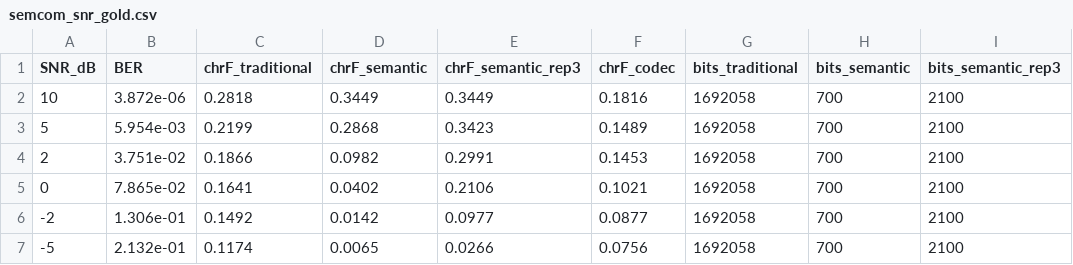
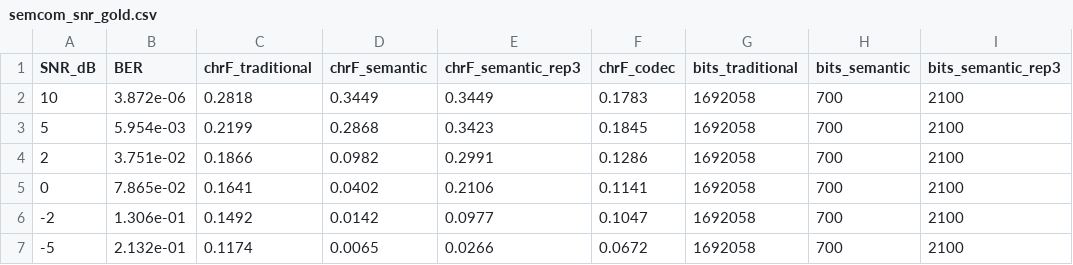
Before and after one commit to xonas1101/semantitrans, a CSV file: data/testset/semcom_snr_gold.csv, drawn as a sheet; only a part is shown; the diff names each change by its address in the sheet, - before the commit and + after, or states it on an @@ line.

```diff
--- a/data/testset/semcom_snr_gold.csv
+++ b/data/testset/semcom_snr_gold.csv
-F2 (chrF_codec): 0.1816
+F2 (chrF_codec): 0.1783
-F3 (chrF_codec): 0.1489
+F3 (chrF_codec): 0.1845
-F4 (chrF_codec): 0.1453
+F4 (chrF_codec): 0.1286
-F5 (chrF_codec): 0.1021
+F5 (chrF_codec): 0.1141
-F6 (chrF_codec): 0.0877
+F6 (chrF_codec): 0.1047
-F7 (chrF_codec): 0.0756
+F7 (chrF_codec): 0.0672
```
Also changed, not shown: data/testset/semcom_snr.csv, results/semcom_snr.csv, 10 other files.
